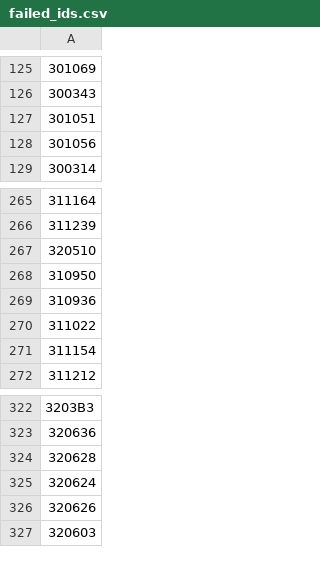
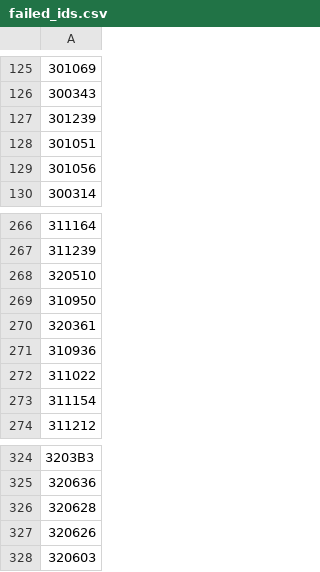
Before and after one commit to shin-murata/vehicle_app, a CSV file: failed_ids.csv, drawn as a sheet; only a part is shown, gaps mark what is left out; removed rows and columns are numbered as before the commit, all else as after; the diff names each change by its address in the sheet, - before the commit and + after, or states it on an @@ line.

```diff
--- a/failed_ids.csv
+++ b/failed_ids.csv
+row 127: 301239
+row 270: 320361
-row 325: 320624
```
Also changed, not shown: 3 other files.
